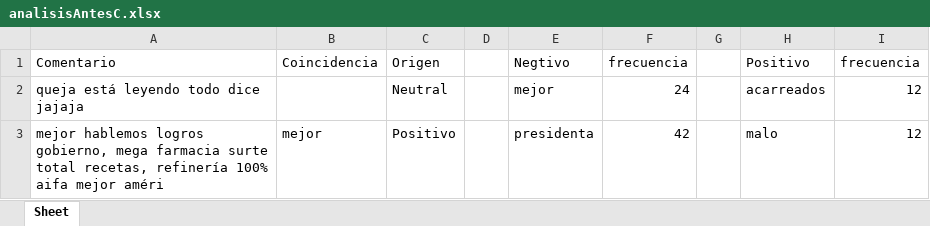
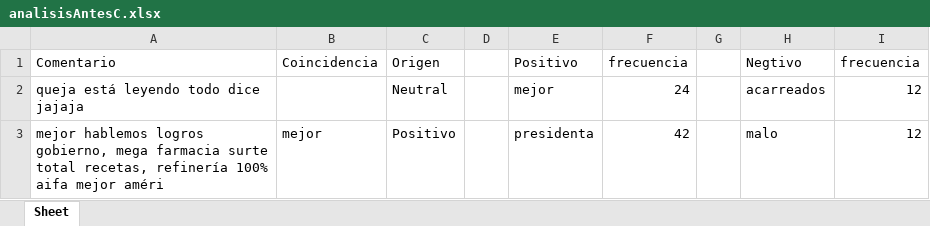
Before and after one commit to Hugo-Jesus-G/Analisis-de-Sentimientos, an Excel workbook: datosC/analisisAntesC.xlsx, sheet Sheet, drawn as a sheet; only a part is shown; values as stored, in another font and other column widths than the file's, no borders; the diff names each change by its address in the sheet, - before the commit and + after, or states it on an @@ line.

```diff
--- a/datosC/analisisAntesC.xlsx (sheet Sheet)
+++ b/datosC/analisisAntesC.xlsx (sheet Sheet)
-E1: Negtivo
+E1: Positivo
-H1: Positivo
+H1: Negtivo
```
Also changed, not shown: datosC/analisisPostC.xlsx, datosx/analisisAntesX.xlsx, 3 other files.
